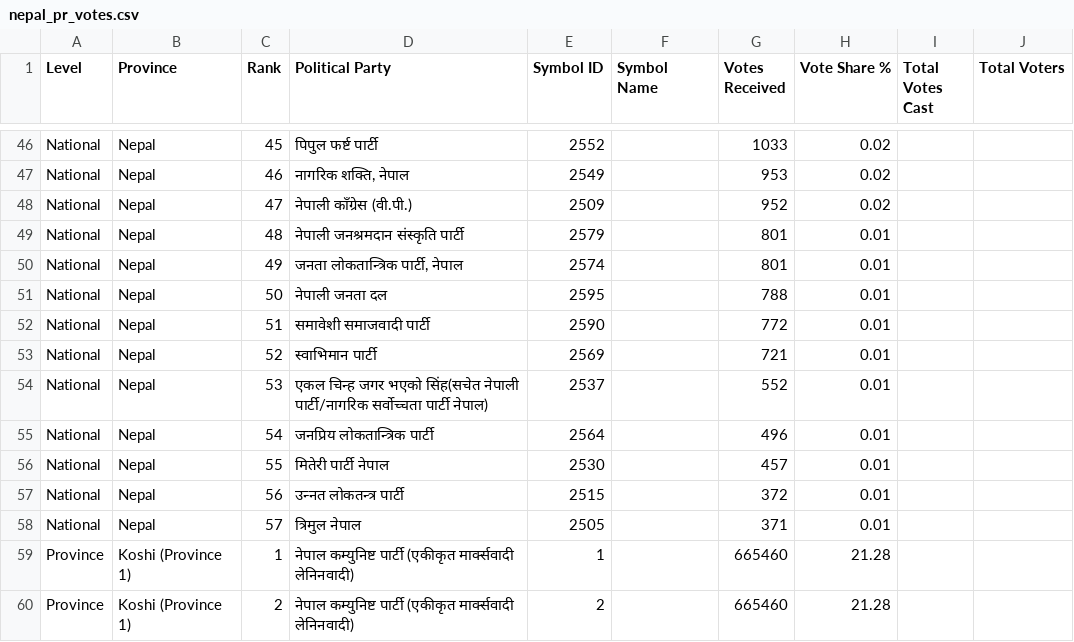
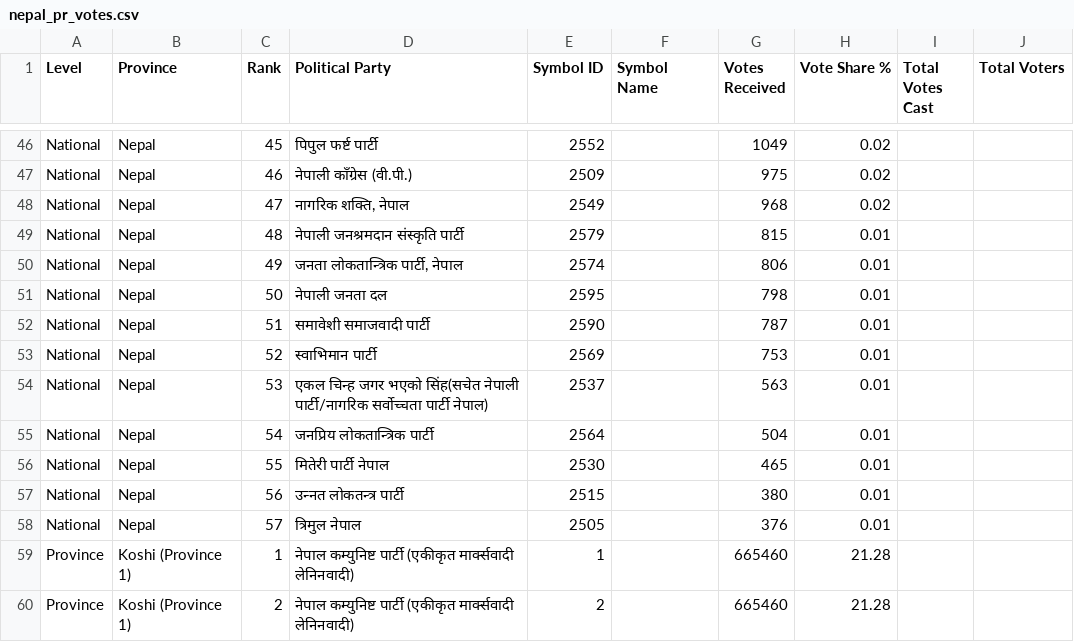
Before and after one commit to vbek/biography, a CSV file: election/nepal_pr_votes.csv, drawn as a sheet; only a part is shown, gaps mark what is left out; the diff covers the shown part only; the diff names each change by its address in the sheet, - before the commit and + after, or states it on an @@ line.

Commit message:
Update nepal_pr_votes.csv

```diff
--- a/election/nepal_pr_votes.csv
+++ b/election/nepal_pr_votes.csv
-G46 (Votes Received): 1033
+G46 (Votes Received): 1049
-D47 (Political Party): नागरिक शक्ति, नेपाल
+D47 (Political Party): नेपाली काँग्रेस (वी.पी.)
-E47 (Symbol ID): 2549
+E47 (Symbol ID): 2509
-G47 (Votes Received): 953
+G47 (Votes Received): 975
-D48 (Political Party): नेपाली काँग्रेस (वी.पी.)
+D48 (Political Party): नागरिक शक्ति, नेपाल
-E48 (Symbol ID): 2509
+E48 (Symbol ID): 2549
-G48 (Votes Received): 952
+G48 (Votes Received): 968
-G49 (Votes Received): 801
+G49 (Votes Received): 815
-G50 (Votes Received): 801
+G50 (Votes Received): 806
-G51 (Votes Received): 788
+G51 (Votes Received): 798
-G52 (Votes Received): 772
+G52 (Votes Received): 787
-G53 (Votes Received): 721
+G53 (Votes Received): 753
-G54 (Votes Received): 552
+G54 (Votes Received): 563
-G55 (Votes Received): 496
+G55 (Votes Received): 504
-G56 (Votes Received): 457
+G56 (Votes Received): 465
-G57 (Votes Received): 372
+G57 (Votes Received): 380
-G58 (Votes Received): 371
+G58 (Votes Received): 376
```
Also changed, not shown: 64 edited cells elsewhere in this file.
